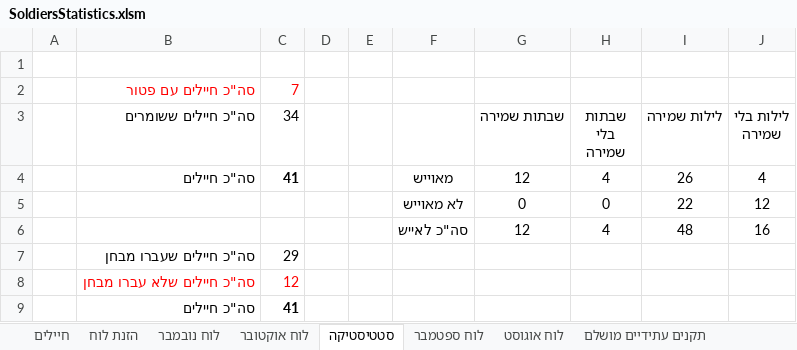
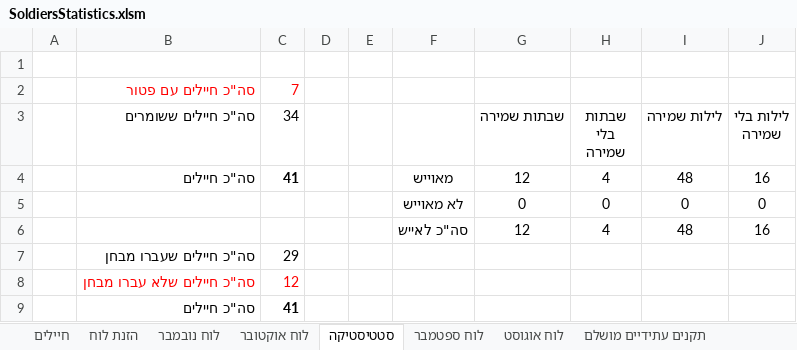
Before and after one commit to YuvalAlf/Duty-Table, an Excel workbook: SoldiersStatistics.xlsm, sheet סטטיסטיקה, drawn as a sheet; values as stored, in another font and other column widths than the file's, no borders; the diff names each change by its address in the sheet, - before the commit and + after, or states it on an @@ line.

```diff
--- a/SoldiersStatistics.xlsm (sheet סטטיסטיקה)
+++ b/SoldiersStatistics.xlsm (sheet סטטיסטיקה)
-I4 (לילות שמירה): 26
+I4 (לילות שמירה): 48
-J4 (לילות בלי שמירה): 4
+J4 (לילות בלי שמירה): 16
-I5 (לילות שמירה): 22
+I5 (לילות שמירה): 0
-J5 (לילות בלי שמירה): 12
+J5 (לילות בלי שמירה): 0
```
Also changed, not shown: sheet חיילים, formulas that keep their value.
